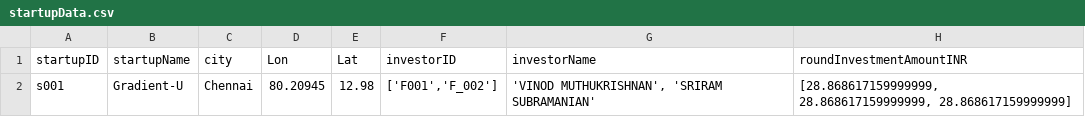
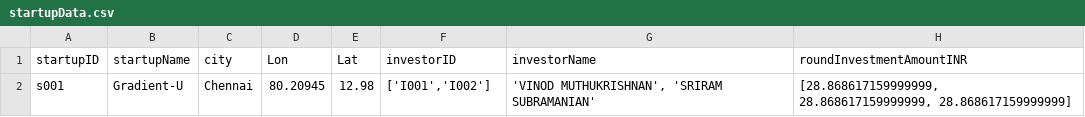
Before and after one commit to Vishwanathavin/YNOS_gitHUB, a CSV file: Database/data/startupData.csv, drawn as a sheet; only a part is shown; the diff names each change by its address in the sheet, - before the commit and + after, or states it on an @@ line.

```diff
--- a/Database/data/startupData.csv
+++ b/Database/data/startupData.csv
-F2 (investorID): ['F001','F_002']
+F2 (investorID): ['I001','I002']
```
Also changed, not shown: 3 other files.
